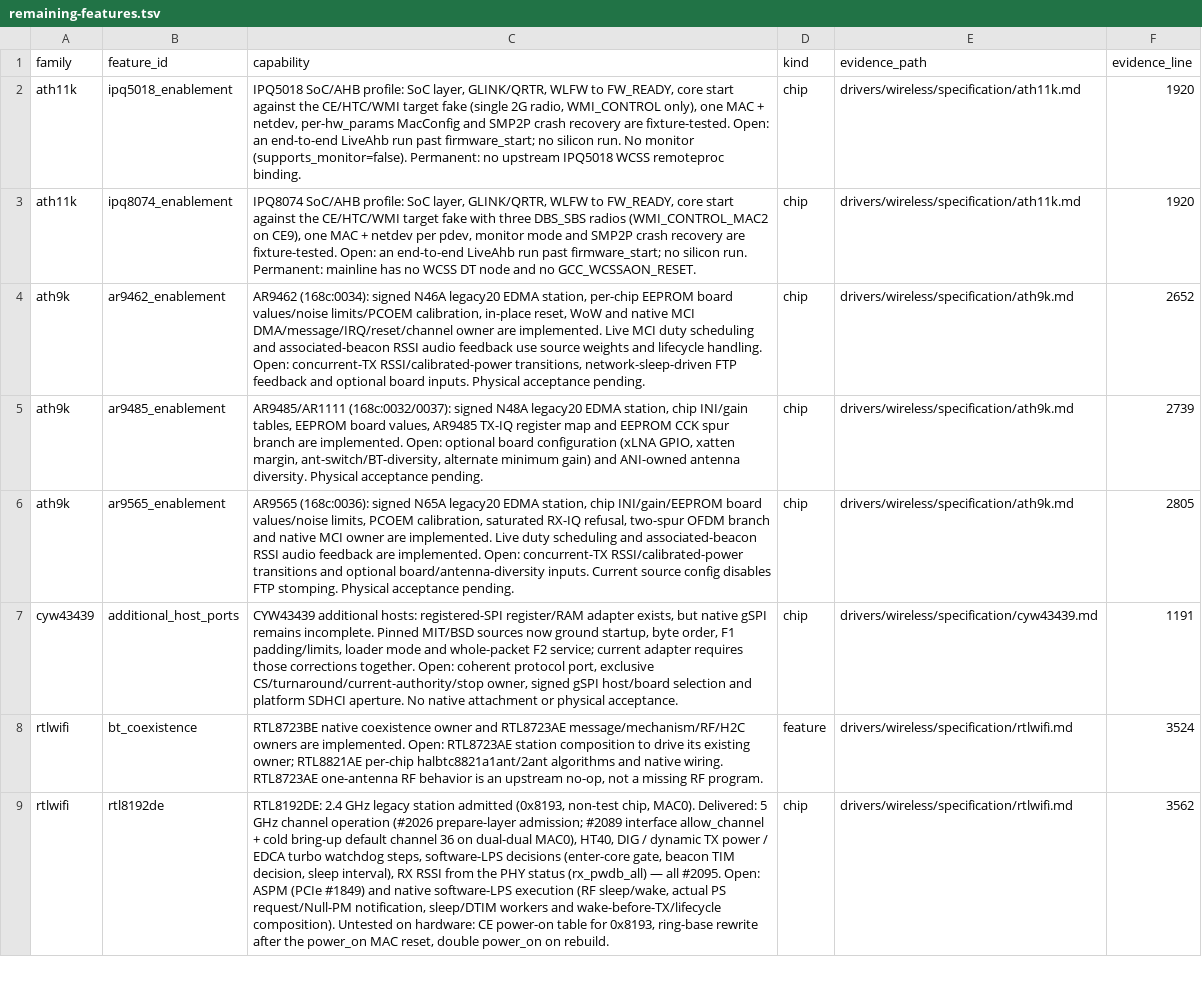
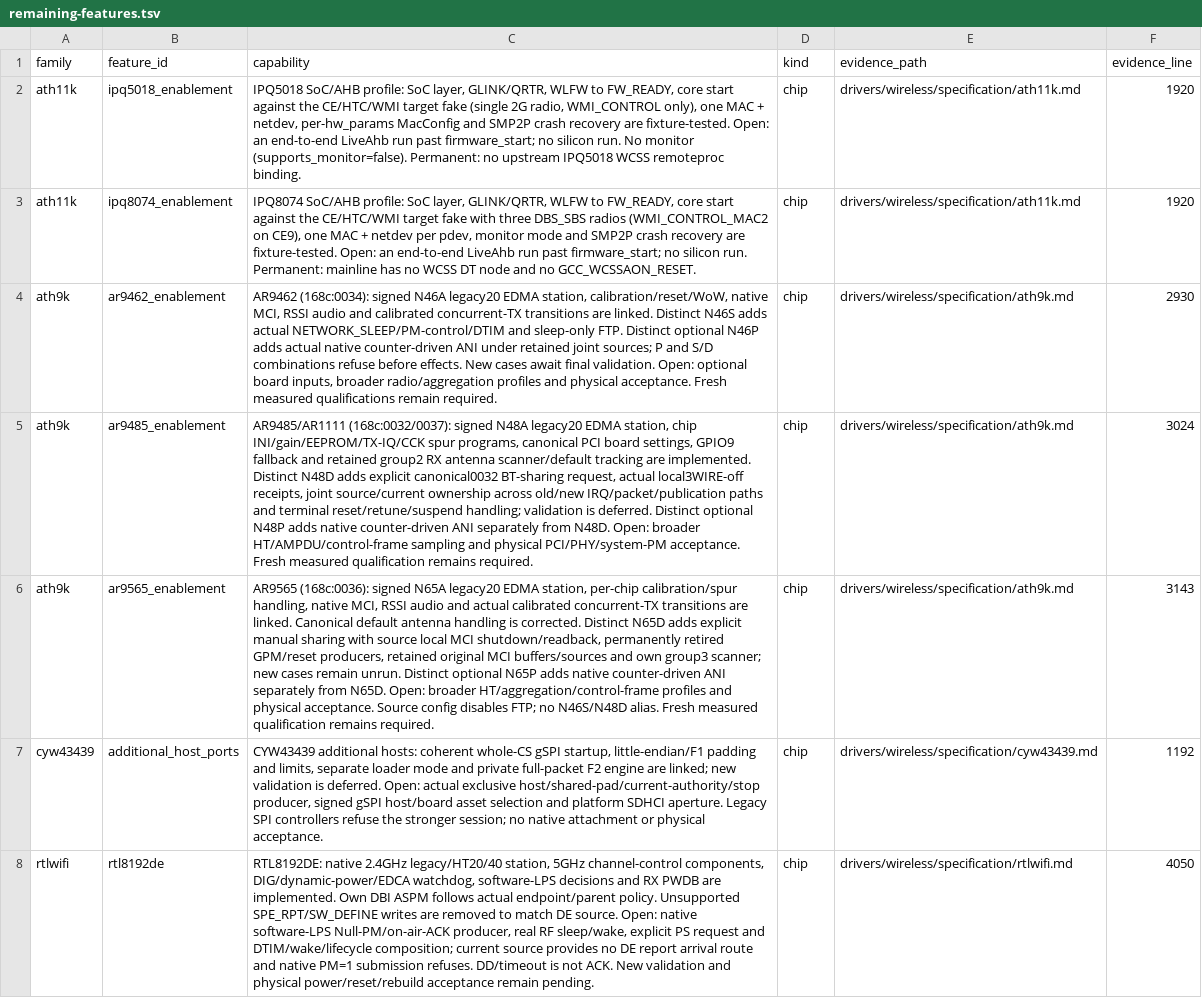
Before and after one commit to hodgesds/narf, a TSV file: drivers/wireless/research/remaining-features.tsv, drawn as a sheet; only a part is shown; removed rows and columns are numbered as before the commit, all else as after; the diff covers the shown part only; the diff names each change by its address in the sheet, - before the commit and + after, or states it on an @@ line.

```diff
--- a/drivers/wireless/research/remaining-features.tsv
+++ b/drivers/wireless/research/remaining-features.tsv
-C4 (capability): …EDMA station, per-chip EEPROM board values/noise limits/PCOEM calibration, in-place reset, WoW and native MCI DMA/message/IRQ/reset/channel owner are implemented. Live MCI duty scheduling and associated-beacon RSSI audio feedback use source weights and lifecycle handling. Open: concurrent-TX RSSI/calibrated-power transitions, network-sleep-driven FTP feedback and optional board inputs. Physical acceptance pending.
+C4 (capability): …EDMA station, calibration/reset/WoW, native MCI, RSSI audio and calibrated concurrent-TX transitions are linked. Distinct N46S adds actual NETWORK_SLEEP/PM-control/DTIM and sleep-only FTP. Distinct optional N46P adds actual native counter-driven ANI under retained joint sources; P and S/D combinations refuse before effects. New cases await final validation. Open: optional board inputs, broader radio/aggregation profiles and physical acceptance. Fresh measured qualifications remain required.
-F4 (evidence_line): 2652
+F4 (evidence_line): 2930
-C5 (capability): …station, chip INI/gain tables, EEPROM board values, AR9485 TX-IQ register map and EEPROM CCK spur branch are implemented. Open: optional board configuration (xLNA GPIO, xatten margin, ant-switch/BT-diversity, alternate minimum gain) and ANI-owned antenna diversity. Physical acceptance pending.
+C5 (capability): …station, chip INI/gain/EEPROM/TX-IQ/CCK spur programs, canonical PCI board settings, GPIO9 fallback and retained group2 RX antenna scanner/default tracking are implemented. Distinct N48D adds explicit canonical0032 BT-sharing request, actual local3WIRE-off receipts, joint source/current ownership across old/new IRQ/packet/publication paths and terminal reset/retune/suspend handling; validation is deferred. Distinct optional N48P adds native counter-driven ANI separately from N48D. Open: broader HT/AMPDU/control-frame sampling and physical PCI/PHY/system-PM acceptance. Fresh measured qualification remains required.
-F5 (evidence_line): 2739
+F5 (evidence_line): 3024
-C6 (capability): …EDMA station, chip INI/gain/EEPROM board values/noise limits, PCOEM calibration, saturated RX-IQ refusal, two-spur OFDM branch and native MCI owner are implemented. Live duty scheduling and associated-beacon RSSI audio feedback are implemented. Open: concurrent-TX RSSI/calibrated-power transitions and optional board/antenna-diversity inputs. Current source config disables FTP stomping. Physical acceptance pending.
+C6 (capability): …EDMA station, per-chip calibration/spur handling, native MCI, RSSI audio and actual calibrated concurrent-TX transitions are linked. Canonical default antenna handling is corrected. Distinct N65D adds explicit manual sharing with source local MCI shutdown/readback, permanently retired GPM/reset producers, retained original MCI buffers/sources and own group3 scanner; new cases remain unrun. Distinct optional N65P adds native counter-driven ANI separately from N65D. Open: broader HT/aggregation/control-frame profiles and physical acceptance. Source config disables FTP; no N46S/N48D alias. Fresh measured qualification remains required.
-F6 (evidence_line): 2805
+F6 (evidence_line): 3143
-C7 (capability): …additional hosts: registered-SPI register/RAM adapter exists, but native gSPI remains incomplete. Pinned MIT/BSD sources now ground startup, byte order, F1 padding/limits, loader mode and whole-packet F2 service; current adapter requires those corrections together. Open: coherent protocol port, exclusive CS/turnaround/current-authority/stop owner, signed gSPI host/board selection and platform SDHCI aperture. No native attachment…
+C7 (capability): …additional hosts: coherent whole-CS gSPI startup, little-endian/F1 padding and limits, separate loader mode and private full-packet F2 engine are linked; new validation is deferred. Open: actual exclusive host/shared-pad/current-authority/stop producer, signed gSPI host/board asset selection and platform SDHCI aperture. Legacy SPI controllers refuse the stronger session; no native attachment…
-F7 (evidence_line): 1191
+F7 (evidence_line): 1192
-row 8: rtlwifi | bt_coexistence | RTL8723BE native coexistence owner and RTL8723AE message/mechanism/RF/H2C owners are implemented. Open: RTL8723AE station composition to drive its existing owner; RTL8821AE per-chip halbtc8821a1ant/2ant algorithms and native wiring. RTL8723AE one-antenna RF behavior is an upstream no-op, not a missing RF program. | feature | drivers/wireless/specification/rtlwifi.md | 3524
-C8 (capability): RTL8192DE: 2.4 GHz legacy station admitted (0x8193, non-test chip, MAC0). Delivered: 5 GHz channel operation (#2026 prepare-layer admission; #2089 interface allow_channel + cold bring-up default channel 36 on dual-dual MAC0), HT40, DIG / dynamic TX power / EDCA turbo watchdog steps, software-LPS decisions (enter-core gate, beacon TIM decision, sleep interval), RX RSSI from the PHY status (rx_pwdb_all) — all #2095. Open: ASPM (PCIe #1849) and native software-LPS execution (RF sleep/wake, actual PS request/Null-PM notification, sleep/DTIM workers and wake-before-TX/lifecycle composition). Untested on hardware: CE power-on table for 0x8193, ring-base rewrite after the power_on MAC reset, double power_on on rebuild.
+C8 (capability): RTL8192DE: native 2.4GHz legacy/HT20/40 station, 5GHz channel-control components, DIG/dynamic-power/EDCA watchdog, software-LPS decisions and RX PWDB are implemented. Own DBI ASPM follows actual endpoint/parent policy. Unsupported SPE_RPT/SW_DEFINE writes are removed to match DE source. Open: native software-LPS Null-PM/on-air-ACK producer, real RF sleep/wake, explicit PS request and DTIM/wake/lifecycle composition; current source provides no DE report arrival route and native PM=1 submission refuses. DD/timeout is not ACK. New validation and physical power/reset/rebuild acceptance remain pending.
-F8 (evidence_line): 3562
+F8 (evidence_line): 4050
```
Also changed, not shown: 1 removed row and 8 edited cells elsewhere in this file, drivers/wireless/research/implemented-pending-validation.tsv, 2 other files.
